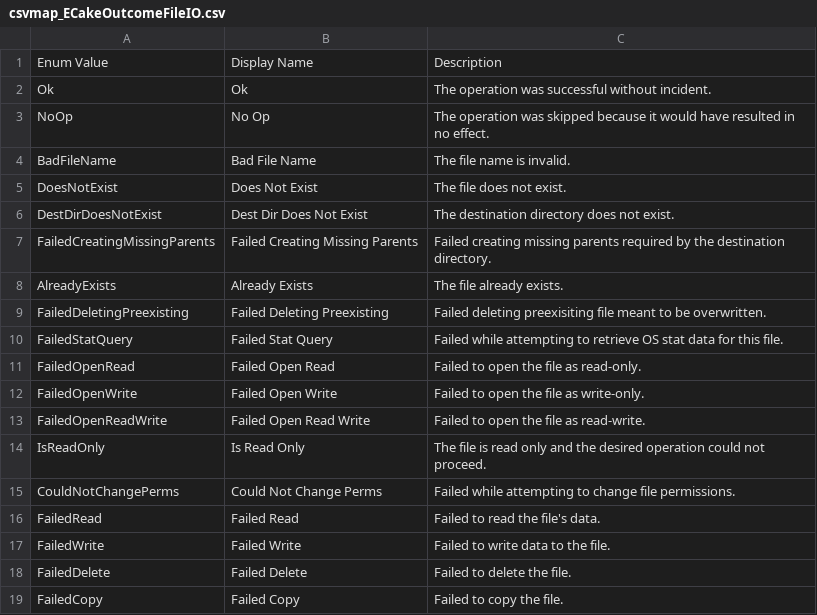
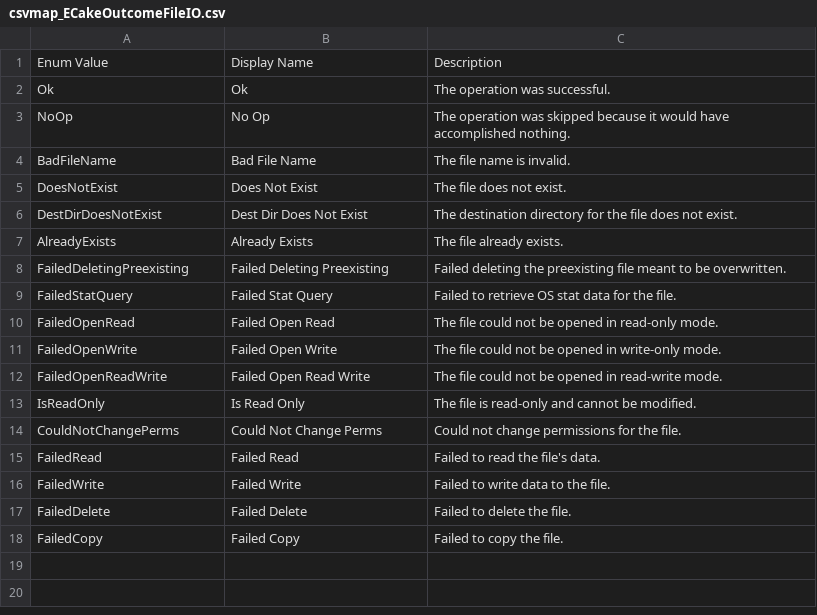
Before and after one commit to cakeio-unreal/cakeio-unreal.github.io, a CSV file: tables/csvmap_ECakeOutcomeFileIO.csv, drawn as a sheet.

```diff
--- a/tables/csvmap_ECakeOutcomeFileIO.csv
+++ b/tables/csvmap_ECakeOutcomeFileIO.csv
@@ -1,16 +1,15 @@
 Enum Value,Display Name,Description
-Ok,Ok,The operation was successful without incident.
-NoOp,No Op,The operation was skipped because it would have resulted in no effect.
+Ok,Ok,The operation was successful.
+NoOp,No Op,The operation was skipped because it would have accomplished nothing.
 BadFileName,Bad File Name,The file name is invalid.
 DoesNotExist,Does Not Exist,The file does not exist.
-DestDirDoesNotExist,Dest Dir Does Not Exist,The destination directory does not exist.
-FailedCreatingMissingParents,Failed Creating Missing Parents,Failed creating missing parents required by the destination directory.
+DestDirDoesNotExist,Dest Dir Does Not Exist,The destination directory for the file does not exist.
 AlreadyExists,Already Exists,The file already exists.
-FailedDeletingPreexisting,Failed Deleting Preexisting,Failed deleting preexisiting file meant to be overwritten.
-FailedStatQuery,Failed Stat Query,Failed while attempting to retrieve OS stat data for this file.
-FailedOpenRead,Failed Open Read,Failed to open the file as read-only.
-FailedOpenWrite,Failed Open Write,Failed to open the file as write-only.
-FailedOpenReadWrite,Failed Open Read Write,Failed to open the file as read-write.
-IsReadOnly,Is Read Only,The file is read only and the desired operation could not proceed.
-CouldNotChangePerms,Could Not Change Perms,Failed while attempting to change file permissions.
+FailedDeletingPreexisting,Failed Deleting Preexisting,Failed deleting the preexisting file meant to be overwritten.
+FailedStatQuery,Failed Stat Query,Failed to retrieve OS stat data for the file.
+FailedOpenRead,Failed Open Read,The file could not be opened in read-only mode.
+FailedOpenWrite,Failed Open Write,The file could not be opened in write-only mode.
+FailedOpenReadWrite,Failed Open Read Write,The file could not be opened in read-write mode.
+IsReadOnly,Is Read Only,The file is read-only and cannot be modified.
+CouldNotChangePerms,Could Not Change Perms,Could not change permissions for the file.
 FailedRead,Failed Read,Failed to read the file's data.
```
Also changed, not shown: tables/csvmap_ECakeOutcomeDirIO.csv, tables/csvmap_ECakeOutcomeDirWork.csv, 14 other files.
